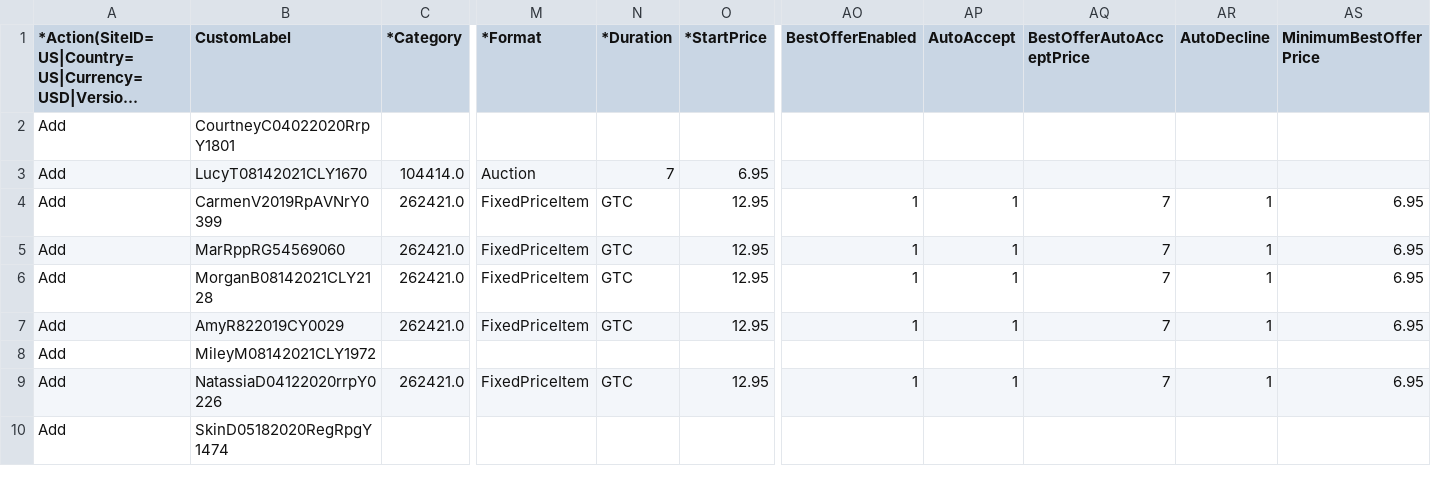
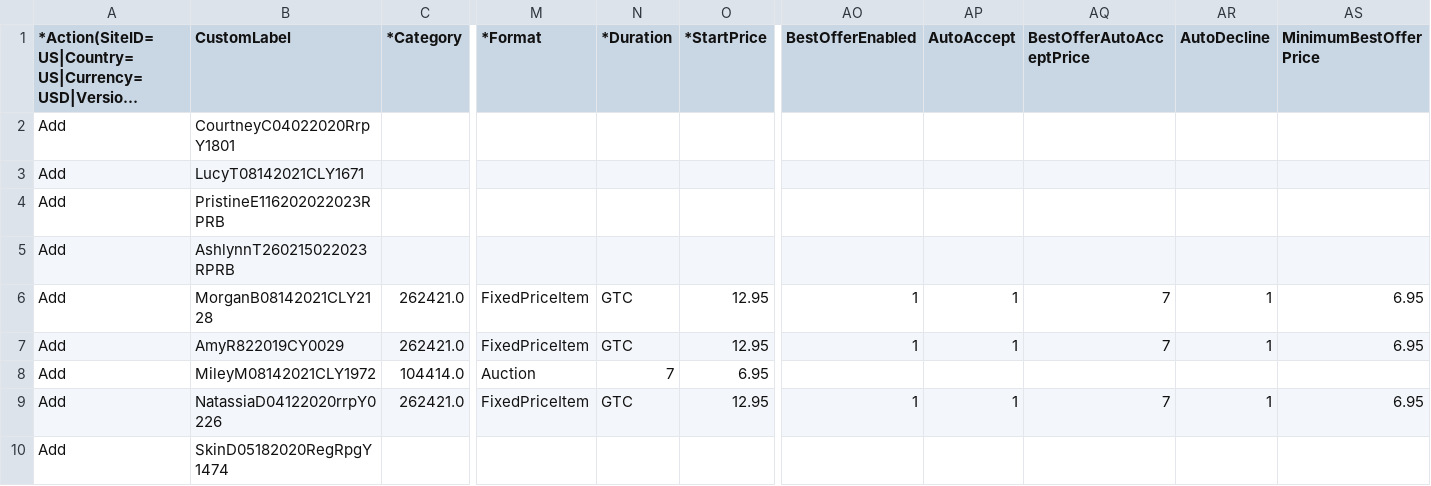
Before and after one commit to FatGuyy/second-CSV, a CSV file: req/Output.csv, drawn as a sheet; only a part is shown, gaps mark what is left out; long unchanged cells end in …; the diff covers the shown part only; the diff names each change by its address in the sheet, - before the commit and + after, or states it on an @@ line.

```diff
--- a/req/Output.csv
+++ b/req/Output.csv
-B3 (CustomLabel): LucyT08142021CLY1670
+B3 (CustomLabel): LucyT08142021CLY1671
-C3 (*Category): 104414.0
+C3 (*Category): (empty)
-M3 (*Format): Auction
+M3 (*Format): (empty)
-N3 (*Duration): 7
+N3 (*Duration): (empty)
-O3 (*StartPrice): 6.95
+O3 (*StartPrice): (empty)
-B4 (CustomLabel): CarmenV2019RpAVNrY0399
+B4 (CustomLabel): PristineE116202022023RPRB
-C4:C5 (*Category): 262421.0
+C4:C5 (*Category): (empty)
-M4:M5 (*Format): FixedPriceItem
+M4:M5 (*Format): (empty)
-N4:N5 (*Duration): GTC
+N4:N5 (*Duration): (empty)
-O4:O5 (*StartPrice): 12.95
+O4:O5 (*StartPrice): (empty)
-AO4:AO5 (BestOfferEnabled): 1
+AO4:AO5 (BestOfferEnabled): (empty)
-AP4:AP5 (AutoAccept): 1
+AP4:AP5 (AutoAccept): (empty)
-AQ4:AQ5 (BestOfferAutoAcceptPrice): 7
+AQ4:AQ5 (BestOfferAutoAcceptPrice): (empty)
-AR4:AR5 (AutoDecline): 1
+AR4:AR5 (AutoDecline): (empty)
-AS4:AS5 (MinimumBestOfferPrice): 6.95
+AS4:AS5 (MinimumBestOfferPrice): (empty)
-B5 (CustomLabel): MarRppRG54569060
+B5 (CustomLabel): AshlynnT260215022023RPRB
-C8 (*Category): (empty)
+C8 (*Category): 104414.0
-M8 (*Format): (empty)
+M8 (*Format): Auction
-N8 (*Duration): (empty)
+N8 (*Duration): 7
-O8 (*StartPrice): (empty)
+O8 (*StartPrice): 6.95
```
Also changed, not shown: 10 edited cells elsewhere in this file, 3 other files.
